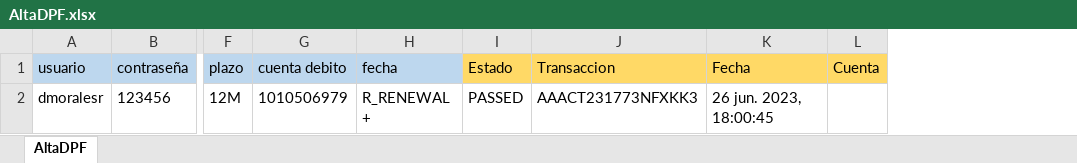
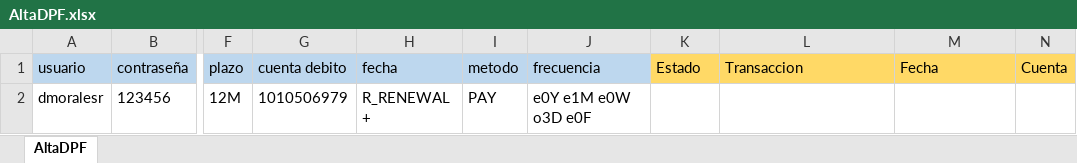
Before and after one commit to Valvaradomoreno/Regresion, an Excel workbook: src/Excel/entregable1/AltaDPF.xlsx, sheet AltaDPF, drawn as a sheet; only a part is shown, gaps mark what is left out; values as stored, in another font and other column widths than the file's, no borders; addresses are those after the commit; the diff names each change by its address in the sheet, - before the commit and + after, or states it on an @@ line.

Commit message:
update entregable 1, 2 y 3

```diff
--- a/src/Excel/entregable1/AltaDPF.xlsx (sheet AltaDPF)
+++ b/src/Excel/entregable1/AltaDPF.xlsx (sheet AltaDPF)
+column I (metodo), row 2: PAY
+column J (frecuencia), row 2: e0Y e1M e0W o3D e0F
-K2 (Estado): PASSED
+K2 (Estado): (empty)
-L2 (Transaccion): AAACT231773NFXKK3
+L2 (Transaccion): (empty)
-M2 (Fecha): 26 jun. 2023, 18:00:45
+M2 (Fecha): (empty)
```
Also changed, not shown: src/Excel/entregable1/CambioTasaCTS.xlsx, src/Excel/entregable1/CambioTasaCuentaAhorro.xlsx, 51 other files.
